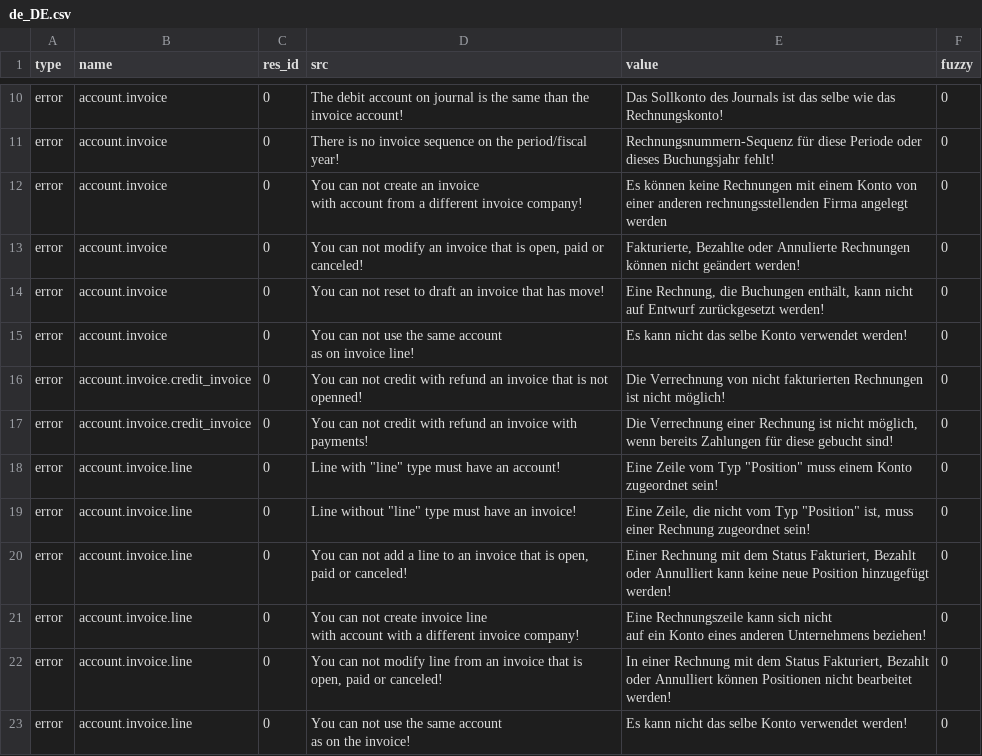
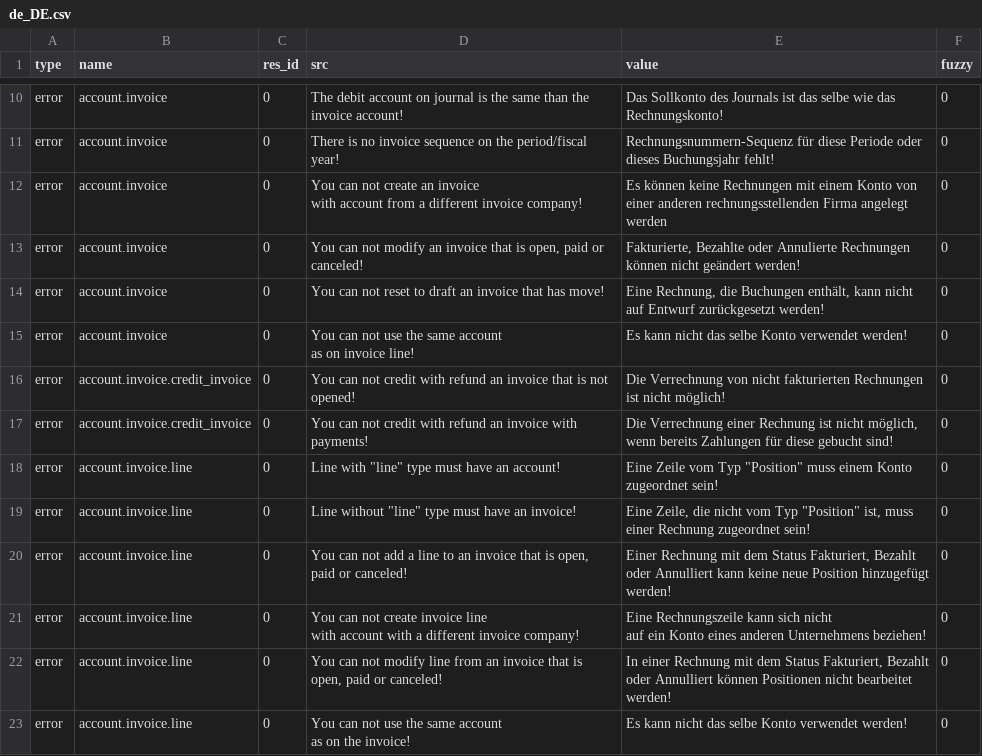
Before and after one commit to coopengo/account_invoice, a CSV file: de_DE.csv, drawn as a sheet; only a part is shown, gaps mark what is left out.

Commit message:
Update translation for de_DE

```diff
--- a/de_DE.csv
+++ b/de_DE.csv
@@ -22,3 +22,3 @@ error,account.invoice,0,"You can not use the same account
 as on invoice line!",Es kann nicht das selbe Konto verwendet werden!,0
-error,account.invoice.credit_invoice,0,You can not credit with refund an invoice that is not openned!,Die Verrechnung von nicht fakturierten Rechnungen ist nicht möglich!,0
+error,account.invoice.credit_invoice,0,You can not credit with refund an invoice that is not opened!,Die Verrechnung von nicht fakturierten Rechnungen ist nicht möglich!,0
 error,account.invoice.credit_invoice,0,You can not credit with refund an invoice with payments!,"Die Verrechnung einer Rechnung ist nicht möglich, wenn bereits Zahlungen für diese gebucht sind!",0
```
